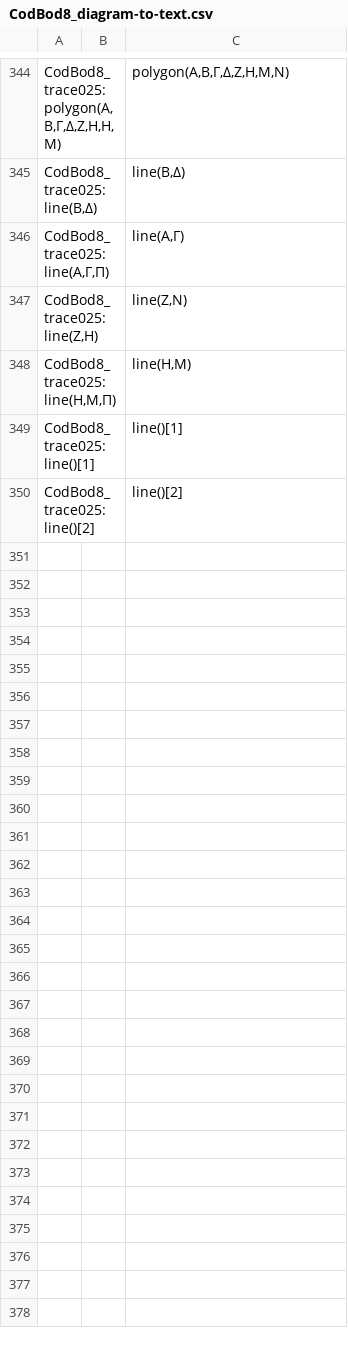
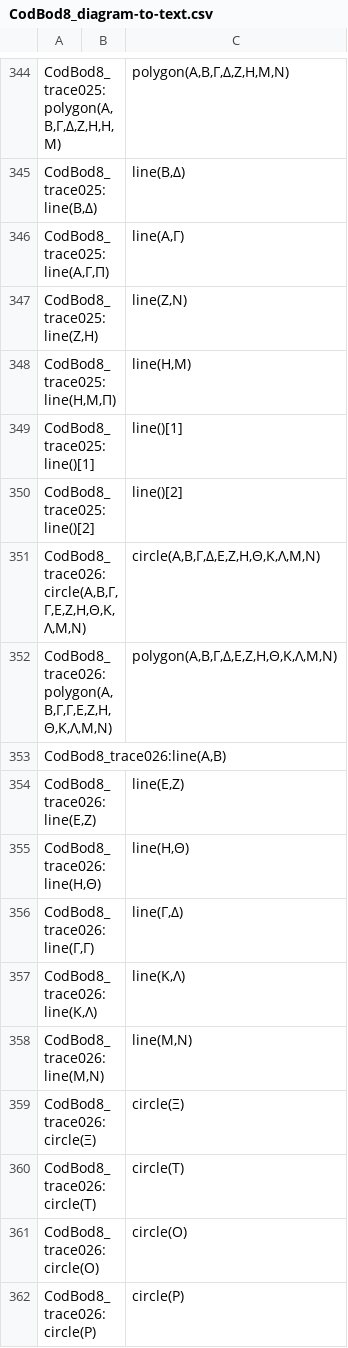
Before and after one commit to DocTaz/archimedes-hc, a CSV file: collections/CodBod8_diagram-to-text.csv, drawn as a sheet; only a part is shown, gaps mark what is left out; the diff covers the shown part only; the diff names each change by its address in the sheet, - before the commit and + after, or states it on an @@ line.

Commit message:
Adding through CodBod8_trace027

```diff
--- a/collections/CodBod8_diagram-to-text.csv
+++ b/collections/CodBod8_diagram-to-text.csv
+row 351: CodBod8_trace026:circle(Α,Β,Γ,Γ,Ε,Ζ,Η,Θ,Κ,Λ,Μ,Ν) |  | circle(Α,Β,Γ,Δ,Ε,Ζ,Η,Θ,Κ,Λ,Μ,Ν)
+row 352: CodBod8_trace026:polygon(Α,Β,Γ,Γ,Ε,Ζ,Η,Θ,Κ,Λ,Μ,Ν) |  | polygon(Α,Β,Γ,Δ,Ε,Ζ,Η,Θ,Κ,Λ,Μ,Ν)
+row 353: CodBod8_trace026:line(Α,Β)
+row 354: CodBod8_trace026:line(Ε,Ζ) |  | line(Ε,Ζ)
+row 355: CodBod8_trace026:line(Η,Θ) |  | line(Η,Θ)
+row 356: CodBod8_trace026:line(Γ,Γ) |  | line(Γ,Δ)
+row 357: CodBod8_trace026:line(Κ,Λ) |  | line(Κ,Λ)
+row 358: CodBod8_trace026:line(Μ,Ν) |  | line(Μ,Ν)
+row 359: CodBod8_trace026:circle(Ξ) |  | circle(Ξ)
+row 360: CodBod8_trace026:circle(Τ) |  | circle(Τ)
+row 361: CodBod8_trace026:circle(Ο) |  | circle(Ο)
+row 362: CodBod8_trace026:circle(Ρ) |  | circle(Ρ)
```
Also changed, not shown: 12 added rows elsewhere in this file.
